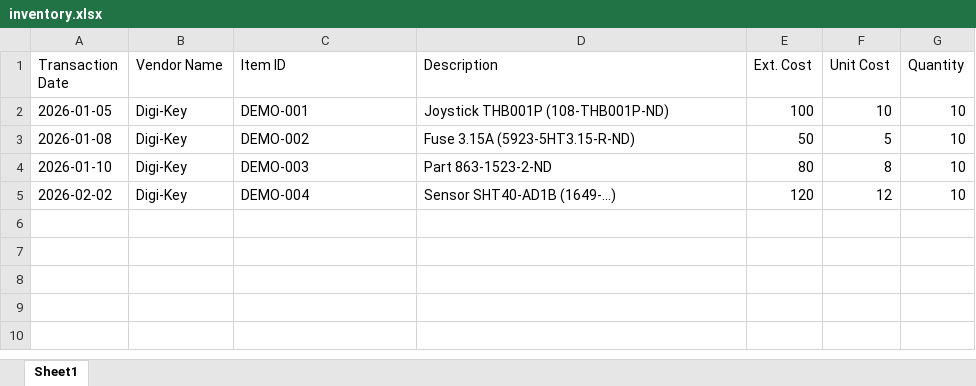
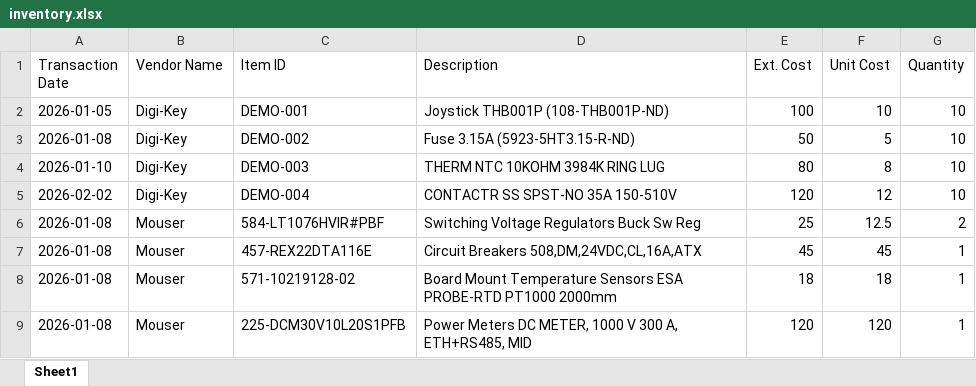
Before and after one commit to sienajoyjavonitalla-dev/wagner-meters-procurement, an Excel workbook: phase5_1/input/inventory.xlsx, sheet Sheet1, drawn as a sheet; values as stored, in another font and other column widths than the file's, no borders; the diff names each change by its address in the sheet, - before the commit and + after, or states it on an @@ line.

Commit message:
Update README with detailed data import instructions, including backup recommendations and import process steps. Enhance DigiKeyClient with logging for token retrieval and lookup failures. Modify Dashboard component title for clarity. Update binary files for inventory, item spread, and MPN map.

```diff
--- a/phase5_1/input/inventory.xlsx (sheet Sheet1)
+++ b/phase5_1/input/inventory.xlsx (sheet Sheet1)
-D4 (Description): Part 863‑1523‑2‑ND
+D4 (Description): THERM NTC 10KOHM 3984K RING LUG
-D5 (Description): Sensor SHT40‑AD1B (1649‑…)
+D5 (Description): CONTACTR SS SPST-NO 35A 150-510V
+row 6: 2026-01-08 | Mouser | 584-LT1076HVIR#PBF | Switching Voltage Regulators Buck Sw Reg | 25 | 12.5 | 2
+row 7: 2026-01-08 | Mouser | 457-REX22DTA116E | Circuit Breakers 508,DM,24VDC,CL,16A,ATX | 45 | 45 | 1
+row 8: 2026-01-08 | Mouser | 571-10219128-02 | Board Mount Temperature Sensors ESA PROBE-RTD PT1000 2000mm | 18 | 18 | 1
+row 9: 2026-01-08 | Mouser | 225-DCM30V10L20S1PFB | Power Meters DC METER, 1000 V 300 A, ETH+RS485, MID | 120 | 120 | 1
```
Also changed, not shown: phase5_1/input/item_spread.xlsx, phase5_1/input/mpn_map.xlsx, 3 other files.
